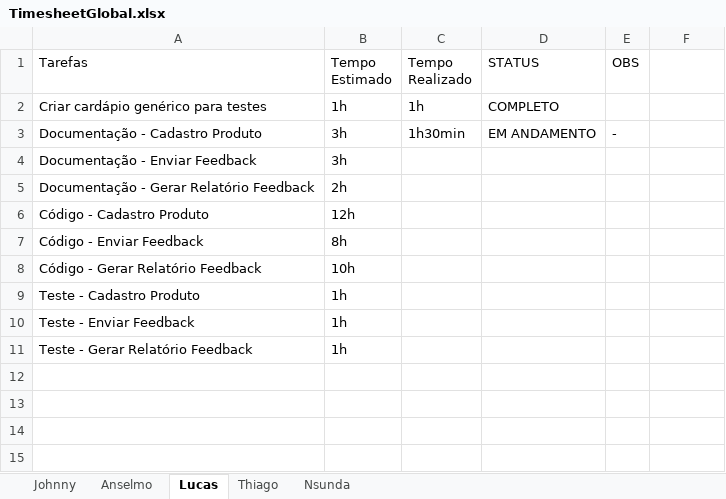
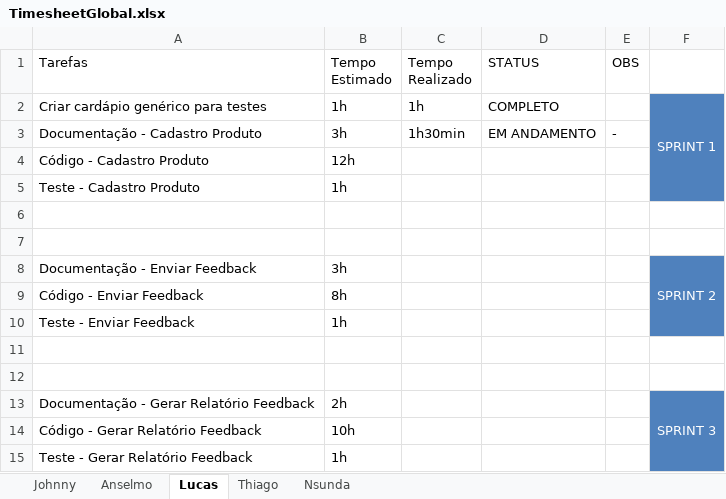
Before and after one commit to coop14/cooppizza, an Excel workbook: Docs/TimesheetGlobal.xlsx, sheet Lucas, drawn as a sheet; values as stored, in another font and other column widths than the file's, no borders; table styles not drawn; removed rows and columns are numbered as before the commit, all else as after; the diff names each change by its address in the sheet, - before the commit and + after, or states it on an @@ line.

Commit message:
Timesheet modificado
Sessões de sprints

```diff
--- a/Docs/TimesheetGlobal.xlsx (sheet Lucas)
+++ b/Docs/TimesheetGlobal.xlsx (sheet Lucas)
-F2: (empty)
+F2: SPRINT 1
-F2:F3 fill: none
+F2:F3 fill: #4F81BD
+F2:F5 merged
-row 4: Documentação - Enviar Feedback | 3h
-row 5: Documentação - Gerar Relatório Feedback | 2h
-F4 fill: none
+F4 fill: #4F81BD
@@ row 9 moved to row 5: Teste - Cadastro Produto @@
+row 6: (empty)
+row 7: (empty)
+row 8: Documentação - Enviar Feedback | 3h |  |  |  | SPRINT 2
-F9 fill: none
+F9 fill: #4F81BD
+row 11: (empty)
+row 12: (empty)
+row 13: Documentação - Gerar Relatório Feedback | 2h |  |  |  | SPRINT 3
-F14 fill: none
+F14 fill: #4F81BD
-F15 fill: none
+F15 fill: #4F81BD
```
Also changed, not shown: sheet Johnny, sheet Thiago, sheet Anselmo, sheet Nsunda.
